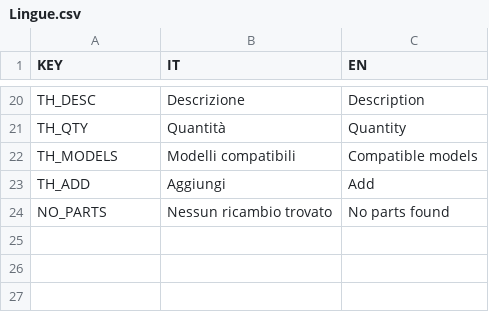
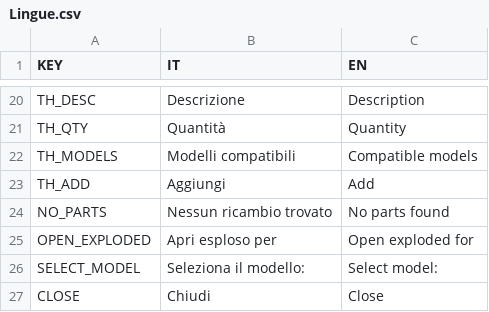
Before and after one commit to MicheleYOYO/YOYO-SpareParts, a CSV file: Lingue.csv, drawn as a sheet; only a part is shown, gaps mark what is left out.

Commit message:
Update Lingue.csv

```diff
--- a/Lingue.csv
+++ b/Lingue.csv
@@ -24 +24,4 @@ TH_ADD,Aggiungi,Add
 NO_PARTS,Nessun ricambio trovato,No parts found
+OPEN_EXPLODED,Apri esploso per,Open exploded for
+SELECT_MODEL,Seleziona il modello:,Select model:
+CLOSE,Chiudi,Close
```
